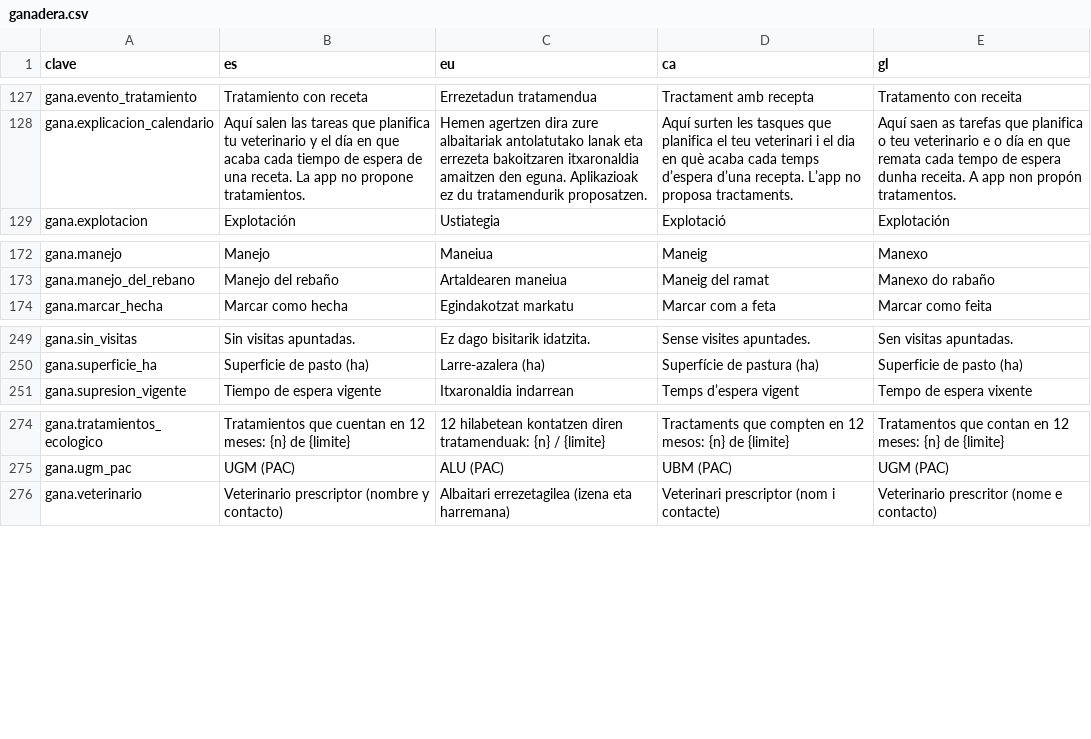
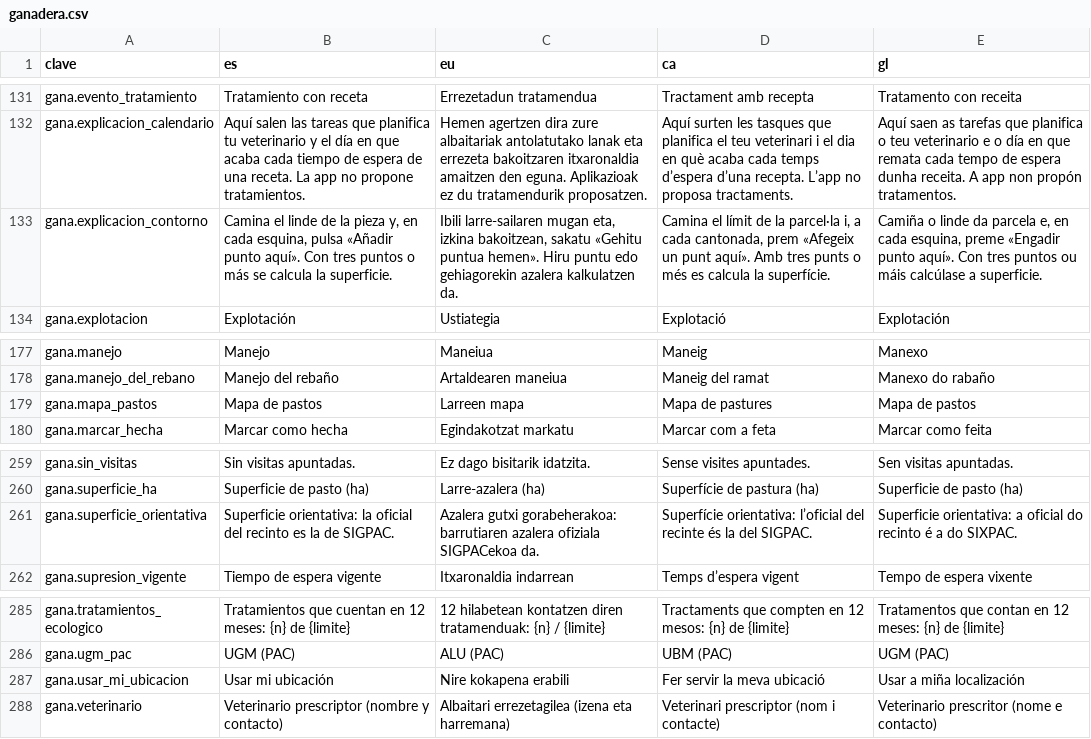
Before and after one commit to JosuIru/nuevo-ser, a CSV file: content/solera/traducciones/ganadera.csv, drawn as a sheet; only a part is shown, gaps mark what is left out; the diff covers the shown part only; the diff names each change by its address in the sheet, - before the commit and + after, or states it on an @@ line.

```diff
--- a/content/solera/traducciones/ganadera.csv
+++ b/content/solera/traducciones/ganadera.csv
+row 133: gana.explicacion_contorno | Camina el linde de la pieza y, en cada esquina, pulsa «Añadir punto aquí». Con tres puntos o más se calcula la superficie. | Ibili larre-sailaren mugan eta, izkina bakoitzean, sakatu «Gehitu puntua hemen». Hiru puntu edo gehiagorekin azalera kalkulatzen da. | Camina el límit de la parcel·la i, a cada cantonada, prem «Afegeix un punt aquí». Amb tres punts o més es calcula la superfície. | Camiña o linde da parcela e, en cada esquina, preme «Engadir punto aquí». Con tres puntos ou máis calcúlase a superficie.
+row 179: gana.mapa_pastos | Mapa de pastos | Larreen mapa | Mapa de pastures | Mapa de pastos
+row 261: gana.superficie_orientativa | Superficie orientativa: la oficial del recinto es la de SIGPAC. | Azalera gutxi gorabeherakoa: barrutiaren azalera ofiziala SIGPACekoa da. | Superfície orientativa: l’oficial del recinte és la del SIGPAC. | Superficie orientativa: a oficial do recinto é a do SIXPAC.
+row 287: gana.usar_mi_ubicacion | Usar mi ubicación | Nire kokapena erabili | Fer servir la meva ubicació | Usar a miña localización
```
Also changed, not shown: 8 added rows elsewhere in this file, 1 other file.
